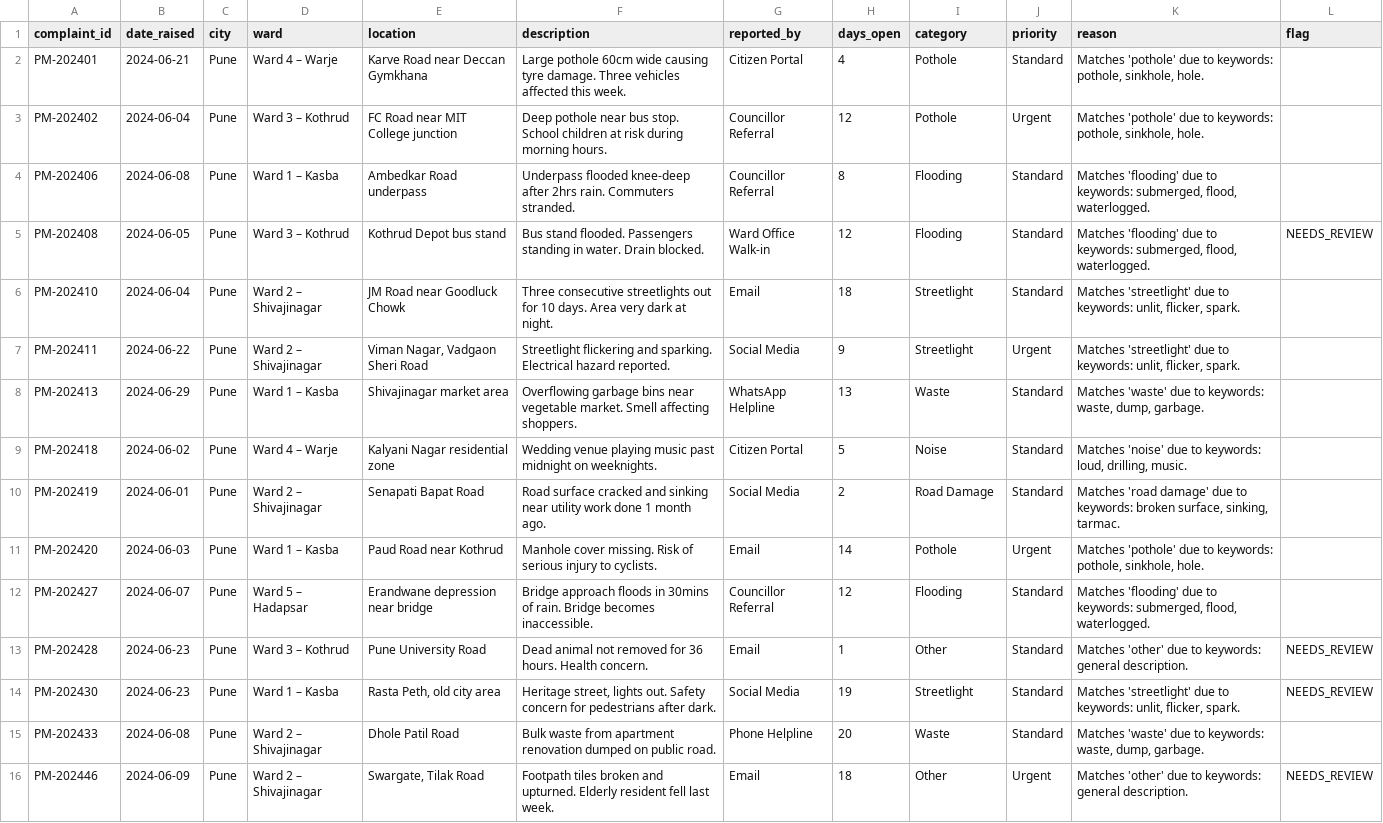
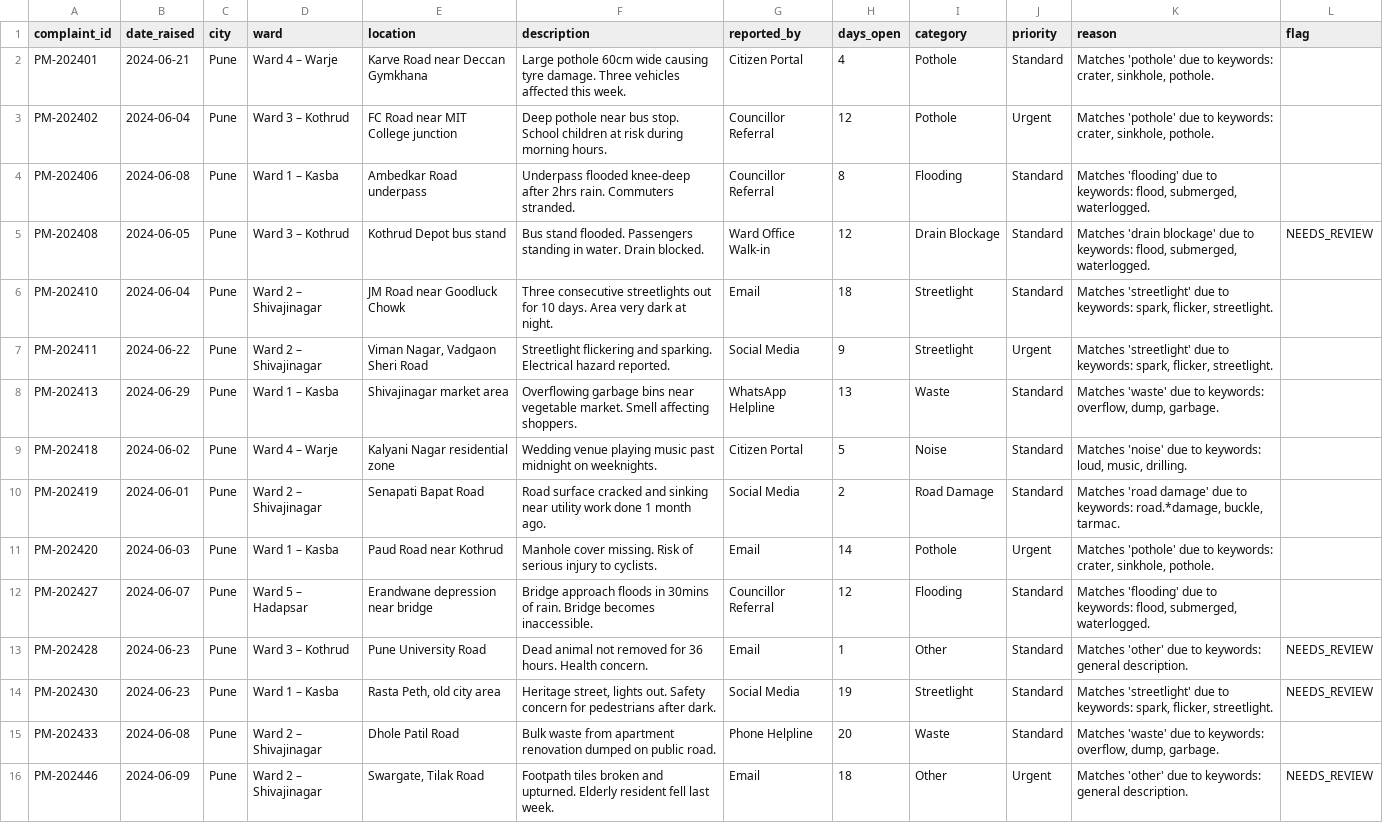
Before and after one commit to nasscomAI/prompt-to-production, a CSV file: uc-0a/results_pune.csv, drawn as a sheet; the diff names each change by its address in the sheet, - before the commit and + after, or states it on an @@ line.

```diff
--- a/uc-0a/results_pune.csv
+++ b/uc-0a/results_pune.csv
-K2:K3 (reason): …to keywords: pothole, sinkhole, hole.
+K2:K3 (reason): …to keywords: crater, sinkhole, pothole.
-K4 (reason): …to keywords: submerged, flood, waterlogged.
+K4 (reason): …to keywords: flood, submerged, waterlogged.
-I5 (category): Flooding
+I5 (category): Drain Blockage
-K5 (reason): Matches 'flooding' due to keywords: submerged, flood, waterlogged.
+K5 (reason): Matches 'drain blockage' due to keywords: flood, submerged, waterlogged.
-K6:K7 (reason): …to keywords: unlit, flicker, spark.
+K6:K7 (reason): …to keywords: spark, flicker, streetlight.
-K8 (reason): …to keywords: waste, dump, garbage.
+K8 (reason): …to keywords: overflow, dump, garbage.
-K9 (reason): …keywords: loud, drilling, music.
+K9 (reason): …keywords: loud, music, drilling.
-K10 (reason): …to keywords: broken surface, sinking, tarmac.
+K10 (reason): …to keywords: road.*damage, buckle, tarmac.
-K11 (reason): …to keywords: pothole, sinkhole, hole.
+K11 (reason): …to keywords: crater, sinkhole, pothole.
-K12 (reason): …to keywords: submerged, flood, waterlogged.
+K12 (reason): …to keywords: flood, submerged, waterlogged.
-K14 (reason): …to keywords: unlit, flicker, spark.
+K14 (reason): …to keywords: spark, flicker, streetlight.
-K15 (reason): …to keywords: waste, dump, garbage.
+K15 (reason): …to keywords: overflow, dump, garbage.
```
Also changed, not shown: 1 other file.
